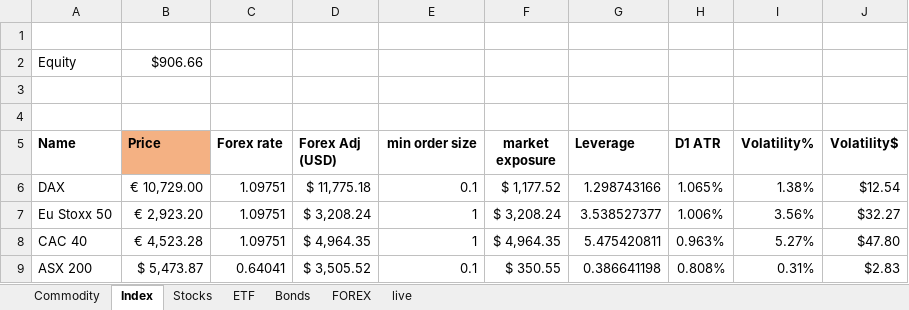
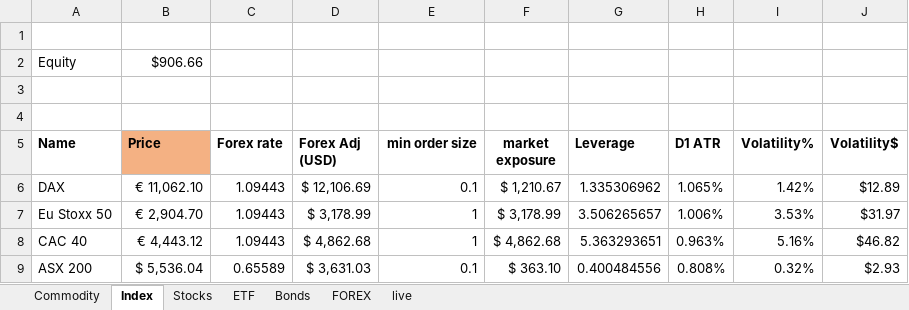
Before and after one commit to Kiran-Sawant/Bridge, an Excel workbook: Minimum Exposure_COPY.xlsx, sheet Index, drawn as a sheet; only a part is shown; values as stored, in another font and other column widths than the file's, no borders; conditional formats not drawn; the diff covers the shown part only; the diff names each change by its address in the sheet, - before the commit and + after, or states it on an @@ line.

```diff
--- a/Minimum Exposure_COPY.xlsx (sheet Index)
+++ b/Minimum Exposure_COPY.xlsx (sheet Index)
-B6 (Price): € 10,729.00
+B6 (Price): € 11,062.10
-C6:C8 (Forex rate): 1.09751
+C6:C8 (Forex rate): 1.09443
-D6 (Forex Adj (USD)): $ 11,775.18
+D6 (Forex Adj (USD)): $ 12,106.69
-F6 (market exposure): $ 1,177.52
+F6 (market exposure): $ 1,210.67
-G6 (Leverage): 1.298743166
+G6 (Leverage): 1.335306962
-I6 (Volatility%): 1.38%
+I6 (Volatility%): 1.42%
-J6 (Volatility$): $12.54
+J6 (Volatility$): $12.89
-B7 (Price): € 2,923.20
+B7 (Price): € 2,904.70
-D7 (Forex Adj (USD)): $ 3,208.24
+D7 (Forex Adj (USD)): $ 3,178.99
-F7 (market exposure): $ 3,208.24
+F7 (market exposure): $ 3,178.99
-G7 (Leverage): 3.538527377
+G7 (Leverage): 3.506265657
-I7 (Volatility%): 3.56%
+I7 (Volatility%): 3.53%
-J7 (Volatility$): $32.27
+J7 (Volatility$): $31.97
-B8 (Price): € 4,523.28
+B8 (Price): € 4,443.12
-D8 (Forex Adj (USD)): $ 4,964.35
+D8 (Forex Adj (USD)): $ 4,862.68
-F8 (market exposure): $ 4,964.35
+F8 (market exposure): $ 4,862.68
-G8 (Leverage): 5.475420811
+G8 (Leverage): 5.363293651
-I8 (Volatility%): 5.27%
+I8 (Volatility%): 5.16%
-J8 (Volatility$): $47.80
+J8 (Volatility$): $46.82
-B9 (Price): $ 5,473.87
+B9 (Price): $ 5,536.04
-C9 (Forex rate): 0.64041
+C9 (Forex rate): 0.65589
-D9 (Forex Adj (USD)): $ 3,505.52
+D9 (Forex Adj (USD)): $ 3,631.03
-F9 (market exposure): $ 350.55
+F9 (market exposure): $ 363.10
-G9 (Leverage): 0.386641198
+G9 (Leverage): 0.400484556
-I9 (Volatility%): 0.31%
+I9 (Volatility%): 0.32%
-J9 (Volatility$): $2.83
+J9 (Volatility$): $2.93
```
Also changed, not shown: 77 edited cells elsewhere in this sheet, sheet FOREX, sheet Stocks, sheet live, sheet ETF, sheet Commodity, sheet Bonds.
